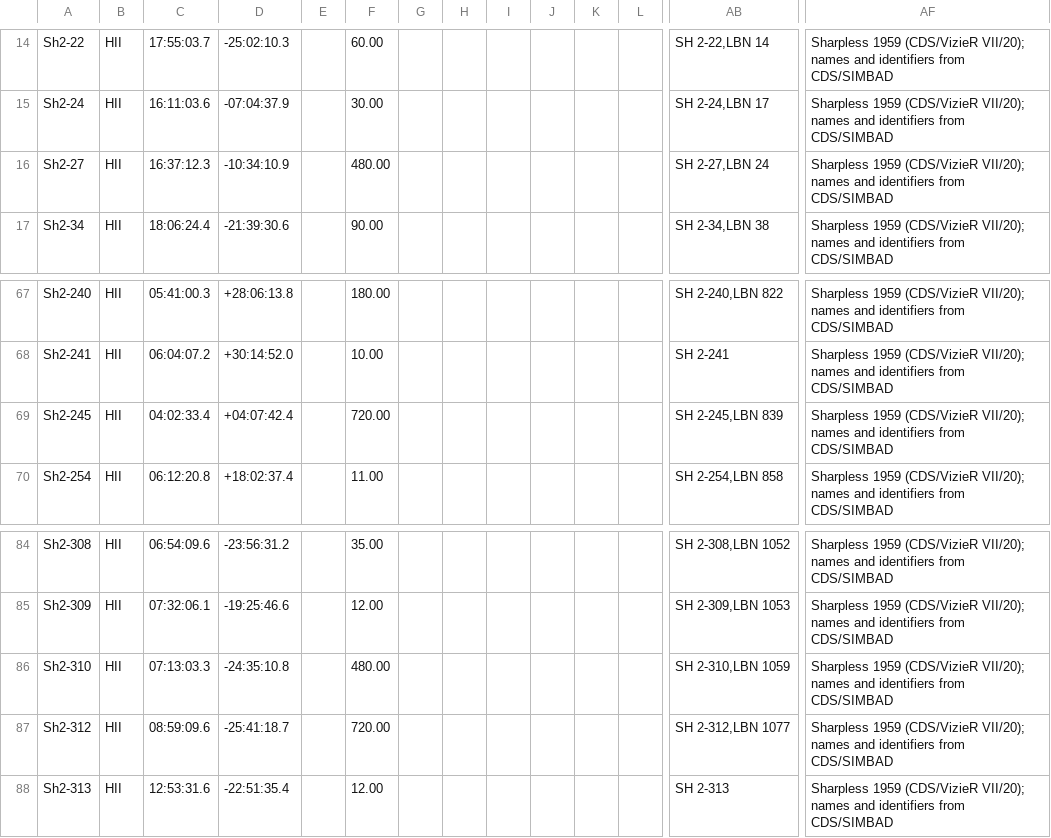
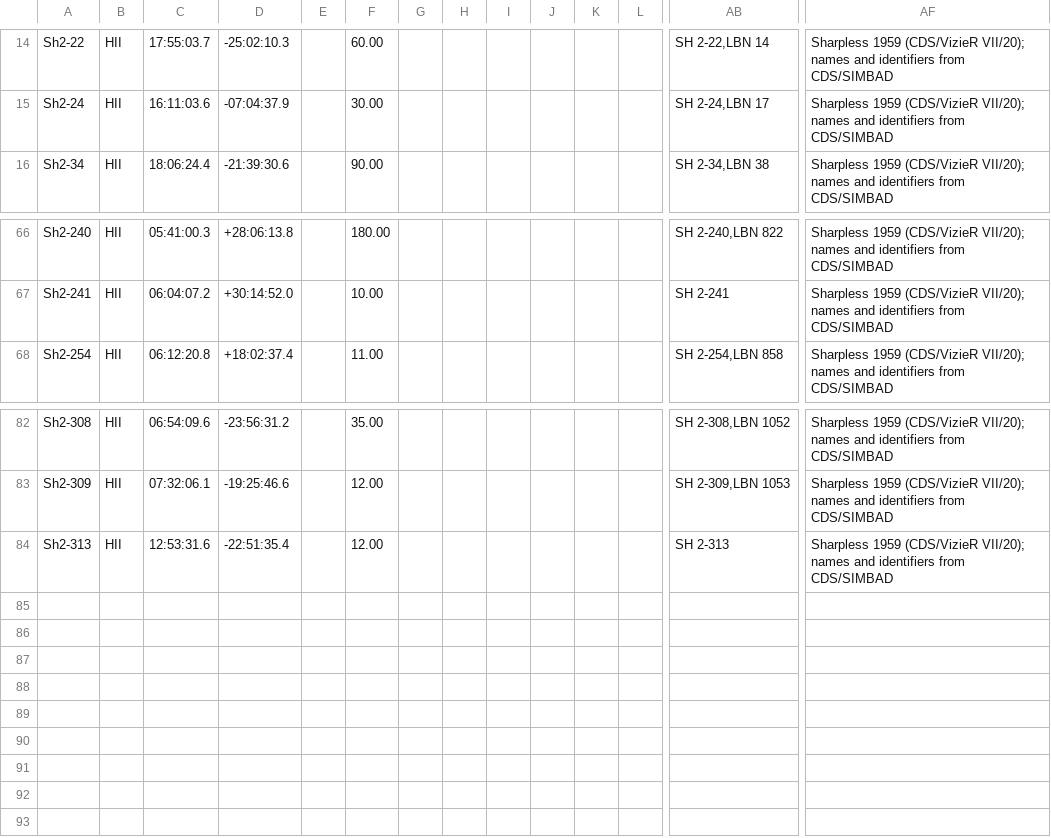
Before and after one commit to rsutcliffe/nightwatch, a CSV file: Sources/SkyCore/Resources/catalog/sharpless.csv, drawn as a sheet; only a part is shown, gaps mark what is left out; rows hold the shown columns only; the diff names each change by its address in the sheet, - before the commit and + after, or states it on an @@ line.

Commit message:
Sharpless: leave out the four regions wider than 5 degrees, and count the picture set at 2,031
Sh 2-27, 245, 310 and 312 are 8 to 12 degrees across: no telescope here frames them, and the survey picture of each
shows only plate seams. 83 Sharpless rows remain. The picture set's description gives its new count.

```diff
--- a/Sources/SkyCore/Resources/catalog/sharpless.csv
+++ b/Sources/SkyCore/Resources/catalog/sharpless.csv
-row 16: Sh2-27 | HII | 16:37:12.3 | -10:34:10.9 |  | 480.00 |  |  |  |  |  |  | SH 2-27,LBN 24 | Sharpless 1959 (CDS/VizieR VII/20); names and identifiers from CDS/SIMBAD
-row 69: Sh2-245 | HII | 04:02:33.4 | +04:07:42.4 |  | 720.00 |  |  |  |  |  |  | SH 2-245,LBN 839 | Sharpless 1959 (CDS/VizieR VII/20); names and identifiers from CDS/SIMBAD
-row 86: Sh2-310 | HII | 07:13:03.3 | -24:35:10.8 |  | 480.00 |  |  |  |  |  |  | SH 2-310,LBN 1059 | Sharpless 1959 (CDS/VizieR VII/20); names and identifiers from CDS/SIMBAD
-row 87: Sh2-312 | HII | 08:59:09.6 | -25:41:18.7 |  | 720.00 |  |  |  |  |  |  | SH 2-312,LBN 1077 | Sharpless 1959 (CDS/VizieR VII/20); names and identifiers from CDS/SIMBAD
```
Also changed, not shown: 4 other files.
